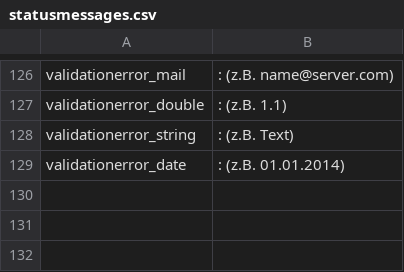
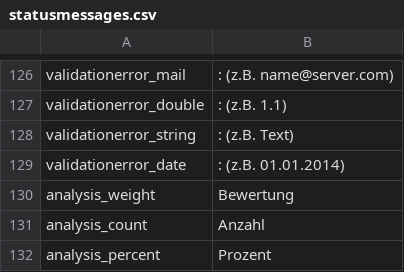
Before and after one commit to ARessmann/SE2, a CSV file: application/languages/de/statusmessages.csv, drawn as a sheet; only a part is shown, gaps mark what is left out; the diff names each change by its address in the sheet, - before the commit and + after, or states it on an @@ line.

```diff
--- a/application/languages/de/statusmessages.csv
+++ b/application/languages/de/statusmessages.csv
+row 130: analysis_weight | Bewertung
+row 131: analysis_count | Anzahl
+row 132: analysis_percent | Prozent
```
Also changed, not shown: application/languages/en/statusmessages.csv, 4 other files.
